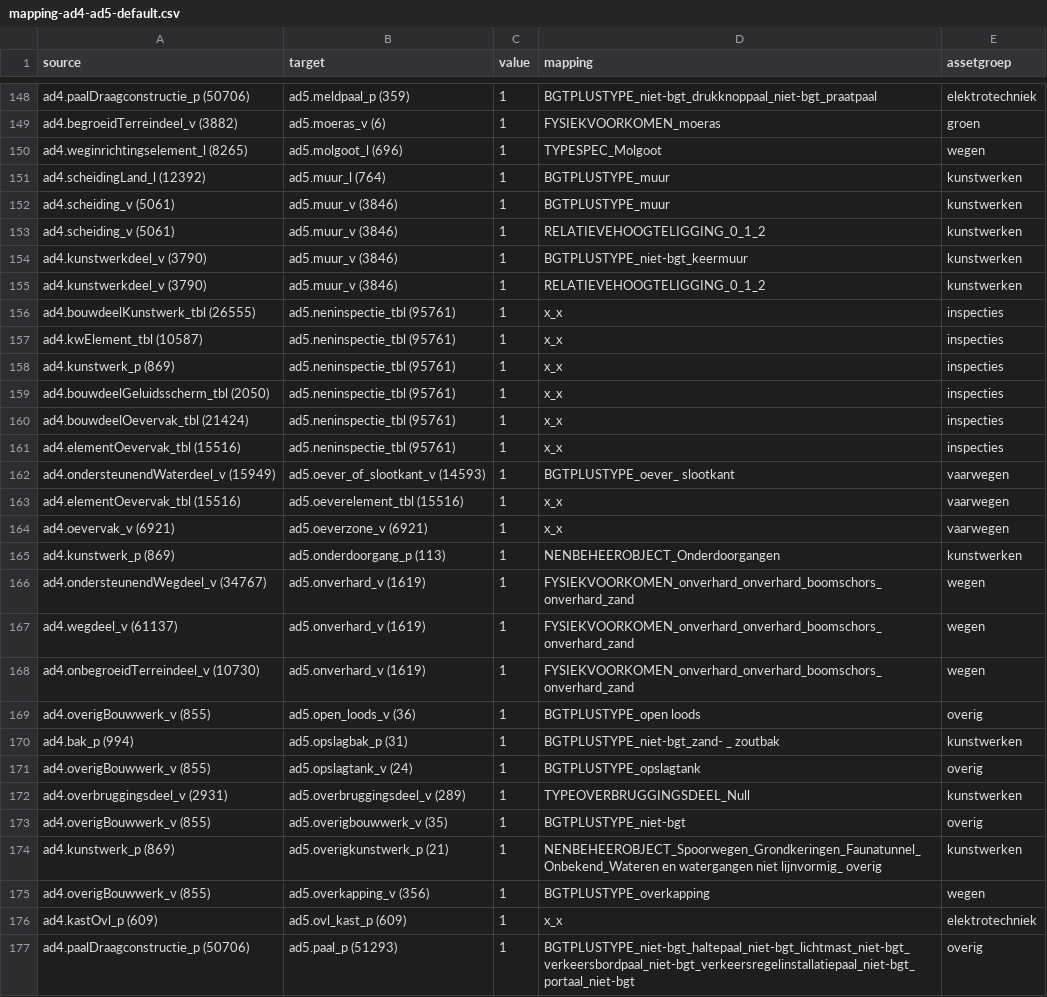
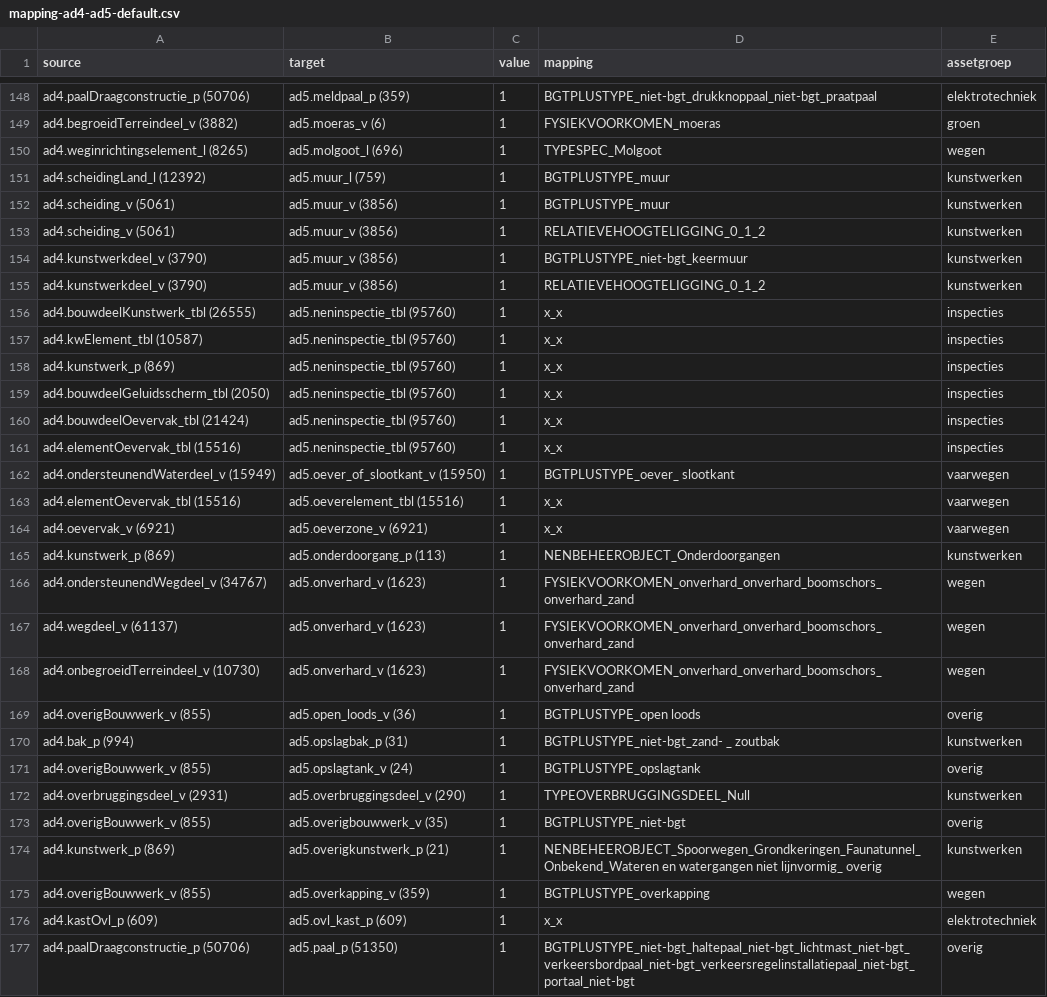
Before and after one commit to provincieNH/provincieNH.github.io, a CSV file: databeheer/mapping-ad4-ad5-default.csv, drawn as a sheet; only a part is shown, gaps mark what is left out; the diff covers the shown part only.

Commit message:
Update Sankey AD4→AD5 met assetgroep uit Markdown OTL

```diff
--- a/databeheer/mapping-ad4-ad5-default.csv
+++ b/databeheer/mapping-ad4-ad5-default.csv
@@ -150,14 +150,14 @@ ad4.begroeidTerreindeel_v (3882),ad5.moeras_v (6),1,FYSIEKVOORKOMEN_moeras,groen
 ad4.weginrichtingselement_l (8265),ad5.molgoot_l (696),1,TYPESPEC_Molgoot,wegen
-ad4.scheidingLand_l (12392),ad5.muur_l (764),1,BGTPLUSTYPE_muur,kunstwerken
-ad4.scheiding_v (5061),ad5.muur_v (3846),1,BGTPLUSTYPE_muur,kunstwerken
-ad4.scheiding_v (5061),ad5.muur_v (3846),1,RELATIEVEHOOGTELIGGING_0_1_2,kunstwerken
-ad4.kunstwerkdeel_v (3790),ad5.muur_v (3846),1,BGTPLUSTYPE_niet-bgt_keermuur,kunstwerken
-ad4.kunstwerkdeel_v (3790),ad5.muur_v (3846),1,RELATIEVEHOOGTELIGGING_0_1_2,kunstwerken
-ad4.bouwdeelKunstwerk_tbl (26555),ad5.neninspectie_tbl (95761),1,x_x,inspecties
-ad4.kwElement_tbl (10587),ad5.neninspectie_tbl (95761),1,x_x,inspecties
-ad4.kunstwerk_p (869),ad5.neninspectie_tbl (95761),1,x_x,inspecties
-ad4.bouwdeelGeluidsscherm_tbl (2050),ad5.neninspectie_tbl (95761),1,x_x,inspecties
-ad4.bouwdeelOevervak_tbl (21424),ad5.neninspectie_tbl (95761),1,x_x,inspecties
-ad4.elementOevervak_tbl (15516),ad5.neninspectie_tbl (95761),1,x_x,inspecties
-ad4.ondersteunendWaterdeel_v (15949),ad5.oever_of_slootkant_v (14593),1,BGTPLUSTYPE_oever_ slootkant,vaarwegen
+ad4.scheidingLand_l (12392),ad5.muur_l (759),1,BGTPLUSTYPE_muur,kunstwerken
+ad4.scheiding_v (5061),ad5.muur_v (3856),1,BGTPLUSTYPE_muur,kunstwerken
+ad4.scheiding_v (5061),ad5.muur_v (3856),1,RELATIEVEHOOGTELIGGING_0_1_2,kunstwerken
+ad4.kunstwerkdeel_v (3790),ad5.muur_v (3856),1,BGTPLUSTYPE_niet-bgt_keermuur,kunstwerken
+ad4.kunstwerkdeel_v (3790),ad5.muur_v (3856),1,RELATIEVEHOOGTELIGGING_0_1_2,kunstwerken
+ad4.bouwdeelKunstwerk_tbl (26555),ad5.neninspectie_tbl (95760),1,x_x,inspecties
+ad4.kwElement_tbl (10587),ad5.neninspectie_tbl (95760),1,x_x,inspecties
+ad4.kunstwerk_p (869),ad5.neninspectie_tbl (95760),1,x_x,inspecties
+ad4.bouwdeelGeluidsscherm_tbl (2050),ad5.neninspectie_tbl (95760),1,x_x,inspecties
+ad4.bouwdeelOevervak_tbl (21424),ad5.neninspectie_tbl (95760),1,x_x,inspecties
+ad4.elementOevervak_tbl (15516),ad5.neninspectie_tbl (95760),1,x_x,inspecties
+ad4.ondersteunendWaterdeel_v (15949),ad5.oever_of_slootkant_v (15950),1,BGTPLUSTYPE_oever_ slootkant,vaarwegen
 ad4.elementOevervak_tbl (15516),ad5.oeverelement_tbl (15516),1,x_x,vaarwegen
@@ -165,5 +165,5 @@ ad4.oevervak_v (6921),ad5.oeverzone_v (6921),1,x_x,vaarwegen
 ad4.kunstwerk_p (869),ad5.onderdoorgang_p (113),1,NENBEHEEROBJECT_Onderdoorgangen,kunstwerken
-ad4.ondersteunendWegdeel_v (34767),ad5.onverhard_v (1619),1,FYSIEKVOORKOMEN_onverhard_onverhard_boomschors_onverhard_zand,wegen
-ad4.wegdeel_v (61137),ad5.onverhard_v (1619),1,FYSIEKVOORKOMEN_onverhard_onverhard_boomschors_onverhard_zand,wegen
-ad4.onbegroeidTerreindeel_v (10730),ad5.onverhard_v (1619),1,FYSIEKVOORKOMEN_onverhard_onverhard_boomschors_onverhard_zand,wegen
+ad4.ondersteunendWegdeel_v (34767),ad5.onverhard_v (1623),1,FYSIEKVOORKOMEN_onverhard_onverhard_boomschors_onverhard_zand,wegen
+ad4.wegdeel_v (61137),ad5.onverhard_v (1623),1,FYSIEKVOORKOMEN_onverhard_onverhard_boomschors_onverhard_zand,wegen
+ad4.onbegroeidTerreindeel_v (10730),ad5.onverhard_v (1623),1,FYSIEKVOORKOMEN_onverhard_onverhard_boomschors_onverhard_zand,wegen
 ad4.overigBouwwerk_v (855),ad5.open_loods_v (36),1,BGTPLUSTYPE_open loods,overig
@@ -171,7 +171,7 @@ ad4.bak_p (994),ad5.opslagbak_p (31),1,BGTPLUSTYPE_niet-bgt_zand- _ zoutbak,kuns
 ad4.overigBouwwerk_v (855),ad5.opslagtank_v (24),1,BGTPLUSTYPE_opslagtank,overig
-ad4.overbruggingsdeel_v (2931),ad5.overbruggingsdeel_v (289),1,TYPEOVERBRUGGINGSDEEL_Null,kunstwerken
+ad4.overbruggingsdeel_v (2931),ad5.overbruggingsdeel_v (290),1,TYPEOVERBRUGGINGSDEEL_Null,kunstwerken
 ad4.overigBouwwerk_v (855),ad5.overigbouwwerk_v (35),1,BGTPLUSTYPE_niet-bgt,overig
 ad4.kunstwerk_p (869),ad5.overigkunstwerk_p (21),1,NENBEHEEROBJECT_Spoorwegen_Grondkeringen_Faunatunnel_Onbekend_Wateren en watergangen niet lijnvormig_ overig,kunstwerken
-ad4.overigBouwwerk_v (855),ad5.overkapping_v (356),1,BGTPLUSTYPE_overkapping,wegen
+ad4.overigBouwwerk_v (855),ad5.overkapping_v (359),1,BGTPLUSTYPE_overkapping,wegen
 ad4.kastOvl_p (609),ad5.ovl_kast_p (609),1,x_x,elektrotechniek
-ad4.paalDraagconstructie_p (50706),ad5.paal_p (51293),1,BGTPLUSTYPE_niet-bgt_haltepaal_niet-bgt_lichtmast_niet-bgt_verkeersbordpaal_niet-bgt_verkeersregelinstallatiepaal_niet-bgt_portaal_niet-bgt,overig
+ad4.paalDraagconstructie_p (50706),ad5.paal_p (51350),1,BGTPLUSTYPE_niet-bgt_haltepaal_niet-bgt_lichtmast_niet-bgt_verkeersbordpaal_niet-bgt_verkeersregelinstallatiepaal_niet-bgt_portaal_niet-bgt,overig
```
Also changed, not shown: 71 edited cells elsewhere in this file, databeheer/mapping-ad4-ad5-sort-ad4.csv, databeheer/mapping-ad4-ad5-sort-ad5.csv, 4 other files.
